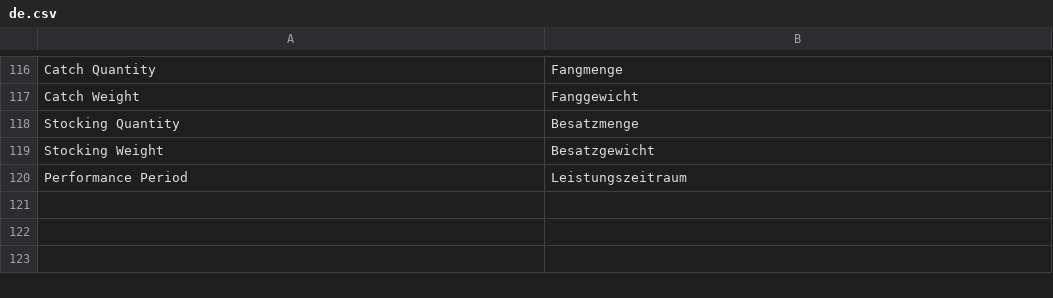
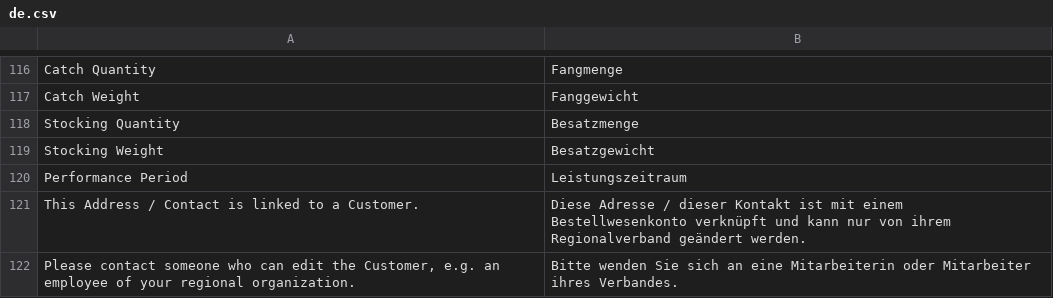
Before and after one commit to alyf-de/landa, a CSV file: landa/translations/de.csv, drawn as a sheet; only a part is shown, gaps mark what is left out; the diff names each change by its address in the sheet, - before the commit and + after, or states it on an @@ line.

Commit message:
fix(Address / Context): specific error message when Customer is linked (LAN-872)

```diff
--- a/landa/translations/de.csv
+++ b/landa/translations/de.csv
+row 121: This Address / Contact is linked to a Customer. | Diese Adresse / dieser Kontakt ist mit einem Bestellwesenkonto verknüpft und kann nur von ihrem Regionalverband geändert werden.
+row 122: Please contact someone who can edit the Customer, e.g. an employee of your regional organization. | Bitte wenden Sie sich an eine Mitarbeiterin oder Mitarbeiter ihres Verbandes.
```
Also changed, not shown: 1 other file.
